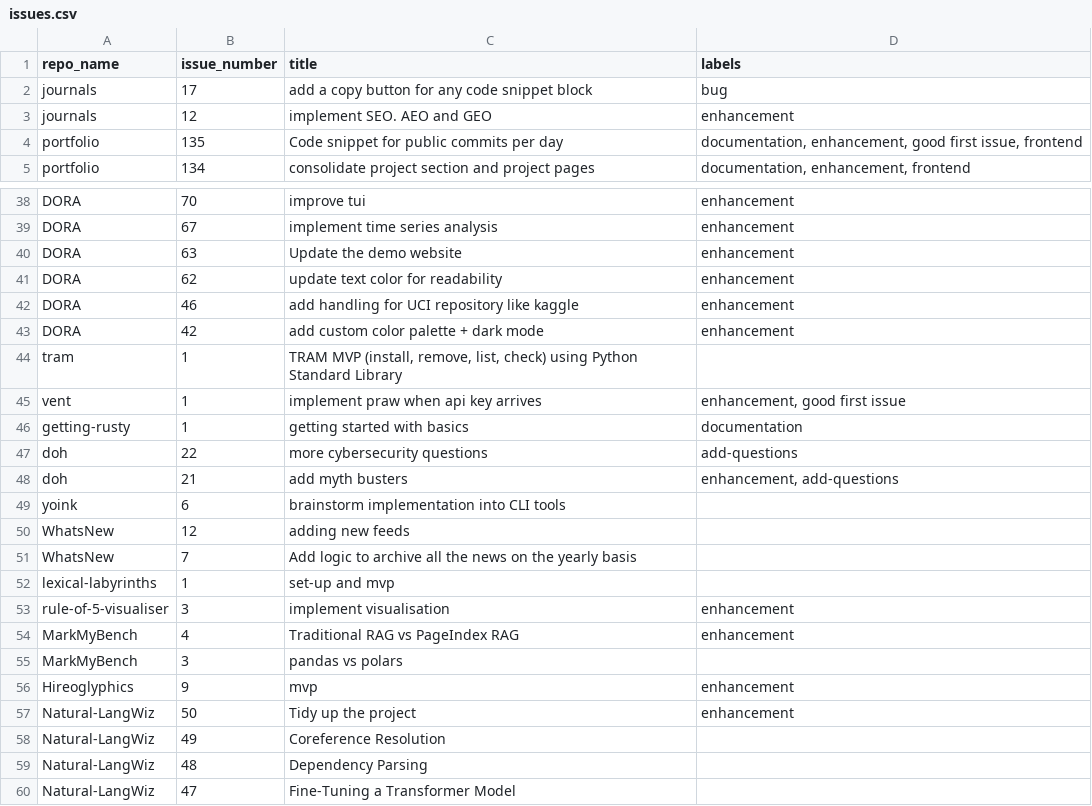
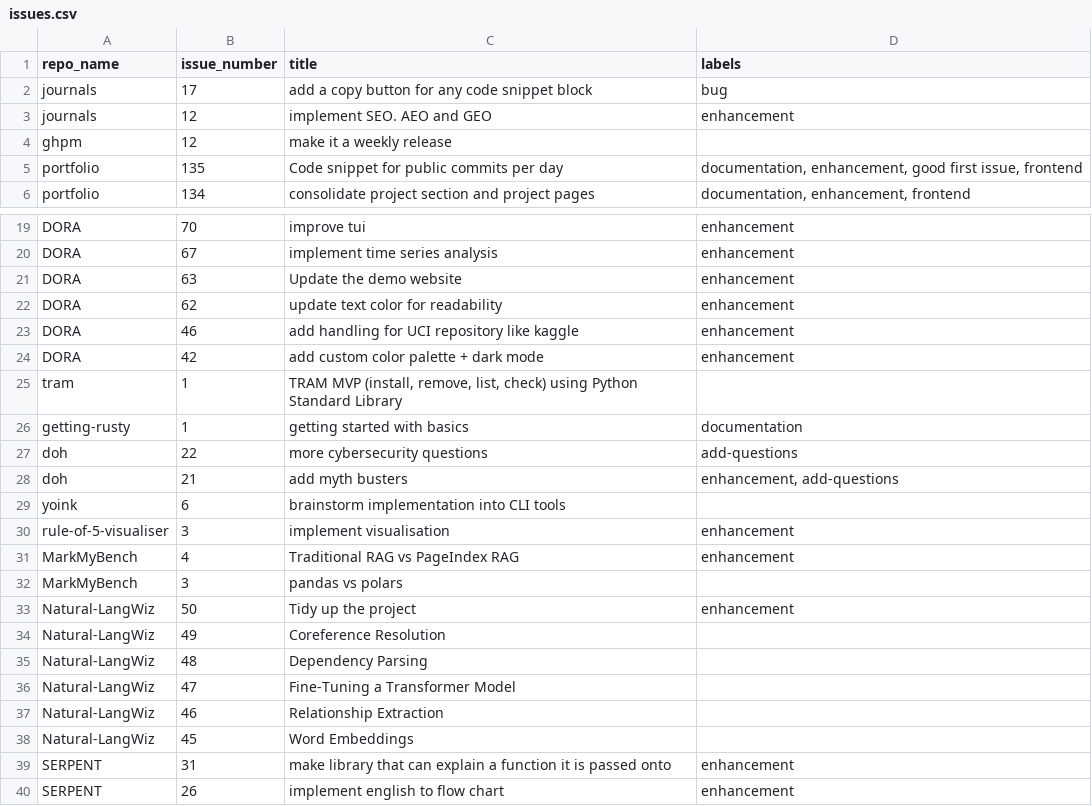
Before and after one commit to Asifdotexe/ghpm, a CSV file: data/interim/issues.csv, drawn as a sheet; only a part is shown, gaps mark what is left out; the shorter side is filled out with more unchanged rows; the diff covers the shown part only.

```diff
--- a/data/interim/issues.csv
+++ b/data/interim/issues.csv
@@ -3,2 +3,3 @@ journals,17,add a copy button for any code snippet block,bug
 journals,12,implement SEO. AEO and GEO,enhancement
+ghpm,12,make it a weekly release,
 portfolio,135,Code snippet for public commits per day,"documentation, enhancement, good first issue, frontend"
@@ -44,3 +25,2 @@ DORA,42,add custom color palette + dark mode,enhancement
 tram,1,"TRAM MVP (install, remove, list, check) using Python Standard Library",
-vent,1,implement praw when api key arrives,"enhancement, good first issue"
 getting-rusty,1,getting started with basics,documentation
@@ -49,5 +29,2 @@ doh,21,add myth busters,"enhancement, add-questions"
 yoink,6,brainstorm implementation into CLI tools,
-WhatsNew,12,adding new feeds,
-WhatsNew,7,Add logic to archive all the news on the yearly basis,
-lexical-labyrinths,1,set-up and mvp,
 rule-of-5-visualiser,3,implement visualisation,enhancement
@@ -55,3 +32,2 @@ MarkMyBench,4,Traditional RAG vs PageIndex RAG,enhancement
 MarkMyBench,3,pandas vs polars,
-Hireoglyphics,9,mvp,enhancement
 Natural-LangWiz,50,Tidy up the project,enhancement
```
Also changed, not shown: 38 removed rows elsewhere in this file, data/interim/repos.csv, 3 other files.
